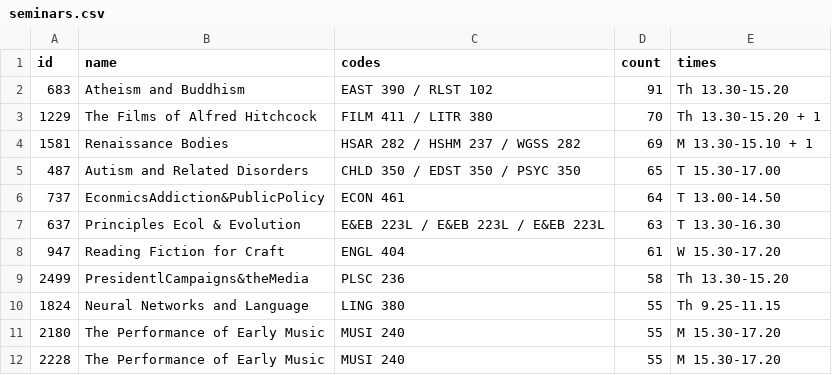
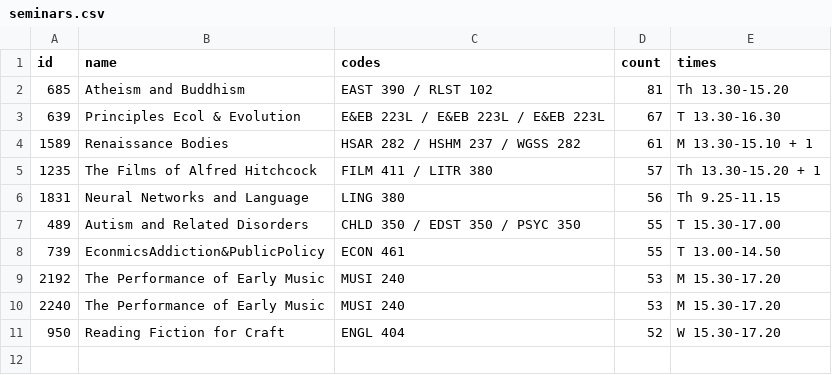
Before and after one commit to iamdanzhao/yale-popular-classes, a CSV file: data/seminars.csv, drawn as a sheet.

```diff
--- a/data/seminars.csv
+++ b/data/seminars.csv
@@ -1,12 +1,11 @@
 id,name,codes,count,times
-683,Atheism and Buddhism,EAST 390 / RLST 102,91,Th 13.30-15.20
-1229,The Films of Alfred Hitchcock,FILM 411 / LITR 380,70,Th 13.30-15.20 + 1
-1581,Renaissance Bodies,HSAR 282 / HSHM 237 / WGSS 282,69,M 13.30-15.10 + 1
-487,Autism and Related Disorders,CHLD 350 / EDST 350 / PSYC 350,65,T 15.30-17.00
-737,EconmicsAddiction&PublicPolicy,ECON 461,64,T 13.00-14.50
-637,Principles Ecol & Evolution,E&EB 223L / E&EB 223L / E&EB 223L,63,T 13.30-16.30
-947,Reading Fiction for Craft,ENGL 404,61,W 15.30-17.20
-2499,PresidentlCampaigns&theMedia,PLSC 236,58,Th 13.30-15.20
-1824,Neural Networks and Language,LING 380,55,Th 9.25-11.15
-2180,The Performance of Early Music,MUSI 240,55,M 15.30-17.20
-2228,The Performance of Early Music,MUSI 240,55,M 15.30-17.20
+685,Atheism and Buddhism,EAST 390 / RLST 102,81,Th 13.30-15.20
+639,Principles Ecol & Evolution,E&EB 223L / E&EB 223L / E&EB 223L,67,T 13.30-16.30
+1589,Renaissance Bodies,HSAR 282 / HSHM 237 / WGSS 282,61,M 13.30-15.10 + 1
+1235,The Films of Alfred Hitchcock,FILM 411 / LITR 380,57,Th 13.30-15.20 + 1
+1831,Neural Networks and Language,LING 380,56,Th 9.25-11.15
+489,Autism and Related Disorders,CHLD 350 / EDST 350 / PSYC 350,55,T 15.30-17.00
+739,EconmicsAddiction&PublicPolicy,ECON 461,55,T 13.00-14.50
+2192,The Performance of Early Music,MUSI 240,53,M 15.30-17.20
+2240,The Performance of Early Music,MUSI 240,53,M 15.30-17.20
+950,Reading Fiction for Craft,ENGL 404,52,W 15.30-17.20
```
Also changed, not shown: data/most_shopped.csv, data/trending.csv.
